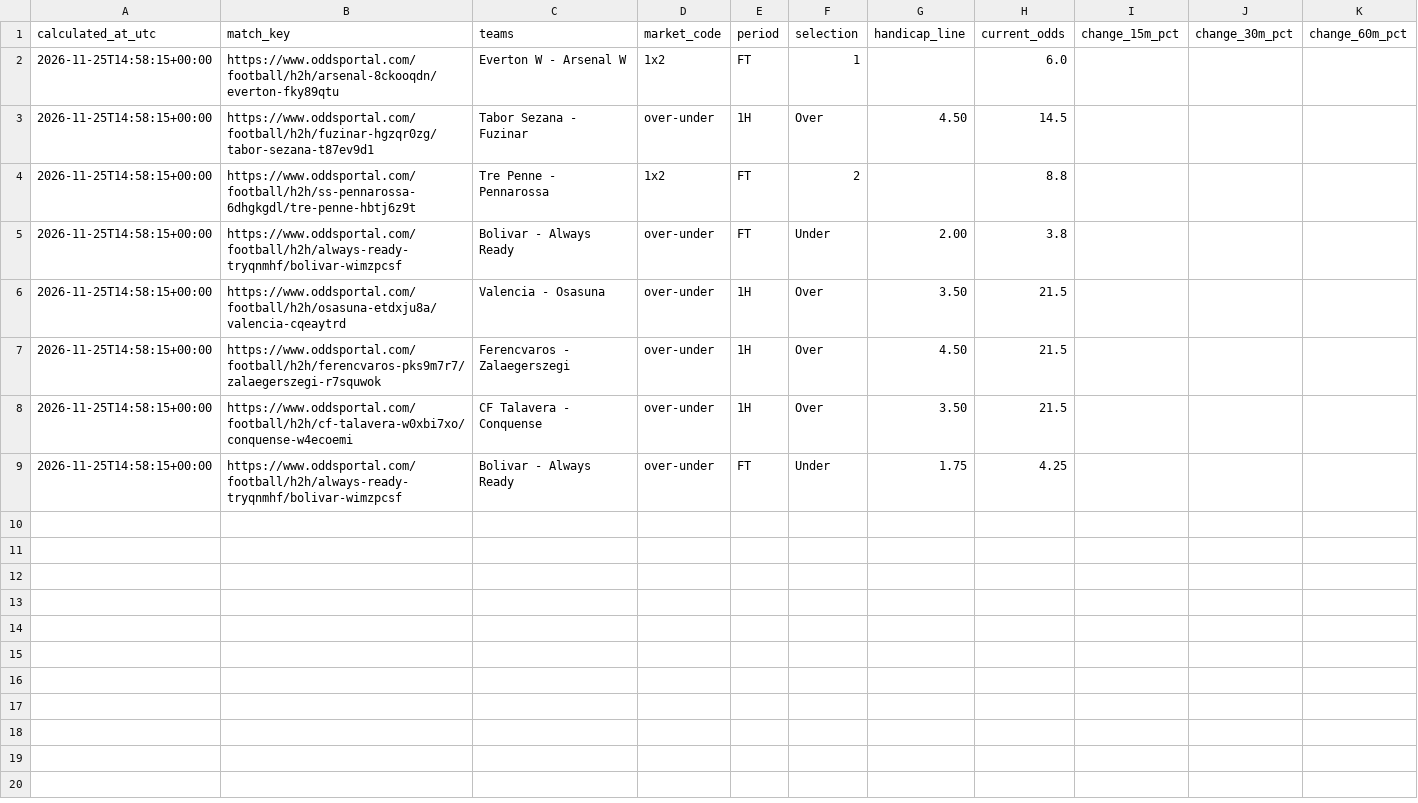
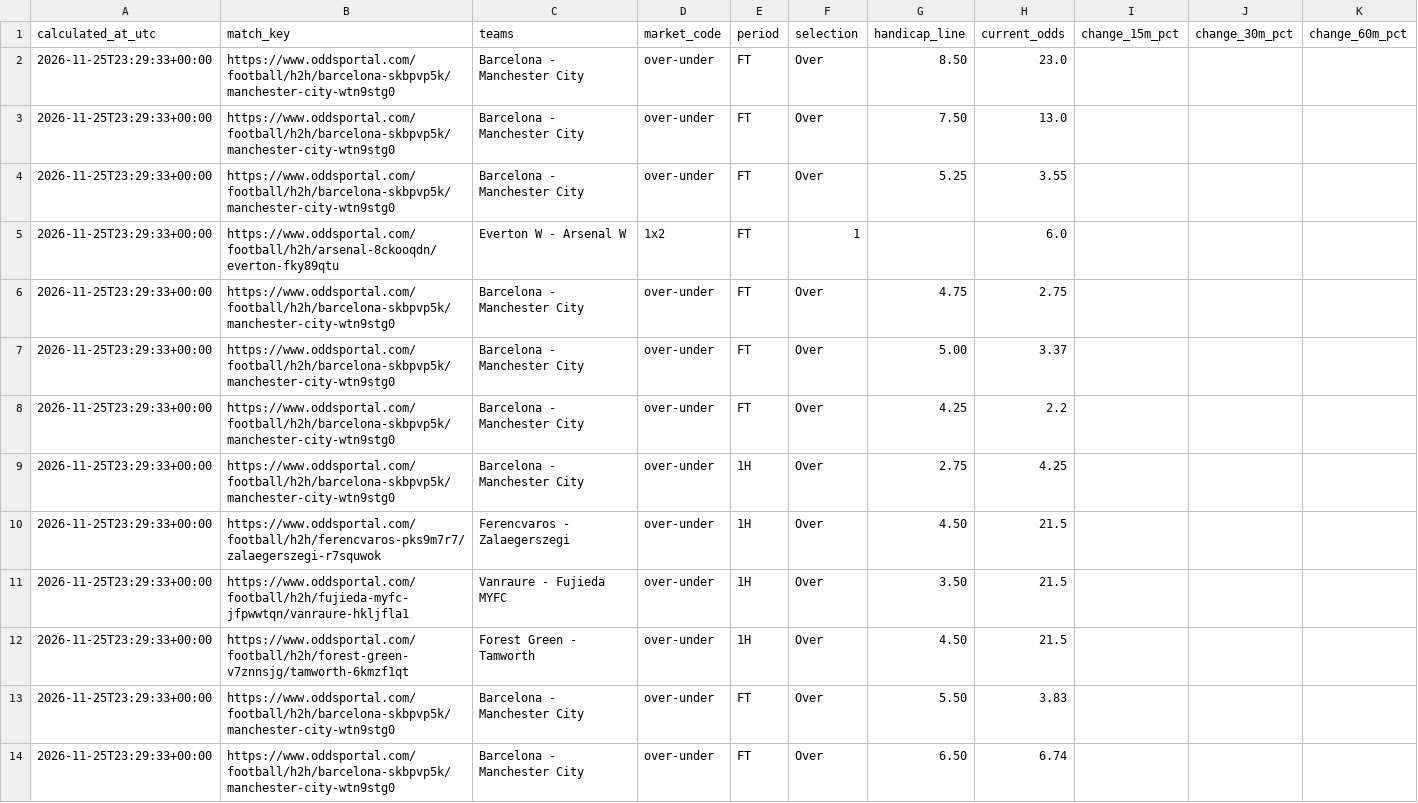
Before and after one commit to Yaretti/oddsportal-parser, a CSV file: data/oddsportal_movement.csv, drawn as a sheet.

```diff
--- a/data/oddsportal_movement.csv
+++ b/data/oddsportal_movement.csv
@@ -1,9 +1,14 @@
 calculated_at_utc,match_key,teams,market_code,period,selection,handicap_line,current_odds,change_15m_pct,change_30m_pct,change_60m_pct
-2026-11-25T14:58:15+00:00,https://www.oddsportal.com/football/h2h/arsenal-8ckooqdn/everton-fky89qtu,Everton W - Arsenal W,1x2,FT,1,,6.0,,,
-2026-11-25T14:58:15+00:00,https://www.oddsportal.com/football/h2h/fuzinar-hgzqr0zg/tabor-sezana-t87ev9d1,Tabor Sezana - Fuzinar,over-under,1H,Over,4.50,14.5,,,
-2026-11-25T14:58:15+00:00,https://www.oddsportal.com/football/h2h/ss-pennarossa-6dhgkgdl/tre-penne-hbtj6z9t,Tre Penne - Pennarossa,1x2,FT,2,,8.8,,,
-2026-11-25T14:58:15+00:00,https://www.oddsportal.com/football/h2h/always-ready-tryqnmhf/bolivar-wimzpcsf,Bolivar - Always Ready,over-under,FT,Under,2.00,3.8,,,
-2026-11-25T14:58:15+00:00,https://www.oddsportal.com/football/h2h/osasuna-etdxju8a/valencia-cqeaytrd,Valencia - Osasuna,over-under,1H,Over,3.50,21.5,,,
-2026-11-25T14:58:15+00:00,https://www.oddsportal.com/football/h2h/ferencvaros-pks9m7r7/zalaegerszegi-r7squwok,Ferencvaros - Zalaegerszegi,over-under,1H,Over,4.50,21.5,,,
-2026-11-25T14:58:15+00:00,https://www.oddsportal.com/football/h2h/cf-talavera-w0xbi7xo/conquense-w4ecoemi,CF Talavera - Conquense,over-under,1H,Over,3.50,21.5,,,
-2026-11-25T14:58:15+00:00,https://www.oddsportal.com/football/h2h/always-ready-tryqnmhf/bolivar-wimzpcsf,Bolivar - Always Ready,over-under,FT,Under,1.75,4.25,,,
+2026-11-25T23:29:33+00:00,https://www.oddsportal.com/football/h2h/barcelona-skbpvp5k/manchester-city-wtn9stg0,Barcelona - Manchester City,over-under,FT,Over,8.50,23.0,,,
+2026-11-25T23:29:33+00:00,https://www.oddsportal.com/football/h2h/barcelona-skbpvp5k/manchester-city-wtn9stg0,Barcelona - Manchester City,over-under,FT,Over,7.50,13.0,,,
+2026-11-25T23:29:33+00:00,https://www.oddsportal.com/football/h2h/barcelona-skbpvp5k/manchester-city-wtn9stg0,Barcelona - Manchester City,over-under,FT,Over,5.25,3.55,,,
+2026-11-25T23:29:33+00:00,https://www.oddsportal.com/football/h2h/arsenal-8ckooqdn/everton-fky89qtu,Everton W - Arsenal W,1x2,FT,1,,6.0,,,
+2026-11-25T23:29:33+00:00,https://www.oddsportal.com/football/h2h/barcelona-skbpvp5k/manchester-city-wtn9stg0,Barcelona - Manchester City,over-under,FT,Over,4.75,2.75,,,
+2026-11-25T23:29:33+00:00,https://www.oddsportal.com/football/h2h/barcelona-skbpvp5k/manchester-city-wtn9stg0,Barcelona - Manchester City,over-under,FT,Over,5.00,3.37,,,
+2026-11-25T23:29:33+00:00,https://www.oddsportal.com/football/h2h/barcelona-skbpvp5k/manchester-city-wtn9stg0,Barcelona - Manchester City,over-under,FT,Over,4.25,2.2,,,
+2026-11-25T23:29:33+00:00,https://www.oddsportal.com/football/h2h/barcelona-skbpvp5k/manchester-city-wtn9stg0,Barcelona - Manchester City,over-under,1H,Over,2.75,4.25,,,
+2026-11-25T23:29:33+00:00,https://www.oddsportal.com/football/h2h/ferencvaros-pks9m7r7/zalaegerszegi-r7squwok,Ferencvaros - Zalaegerszegi,over-under,1H,Over,4.50,21.5,,,
+2026-11-25T23:29:33+00:00,https://www.oddsportal.com/football/h2h/fujieda-myfc-jfpwwtqn/vanraure-hkljfla1,Vanraure - Fujieda MYFC,over-under,1H,Over,3.50,21.5,,,
+2026-11-25T23:29:33+00:00,https://www.oddsportal.com/football/h2h/forest-green-v7znnsjg/tamworth-6kmzf1qt,Forest Green - Tamworth,over-under,1H,Over,4.50,21.5,,,
+2026-11-25T23:29:33+00:00,https://www.oddsportal.com/football/h2h/barcelona-skbpvp5k/manchester-city-wtn9stg0,Barcelona - Manchester City,over-under,FT,Over,5.50,3.83,,,
+2026-11-25T23:29:33+00:00,https://www.oddsportal.com/football/h2h/barcelona-skbpvp5k/manchester-city-wtn9stg0,Barcelona - Manchester City,over-under,FT,Over,6.50,6.74,,,
```
Also changed, not shown: data/oddsportal_history.csv, data/oddsportal_latest.csv, 3 other files.
